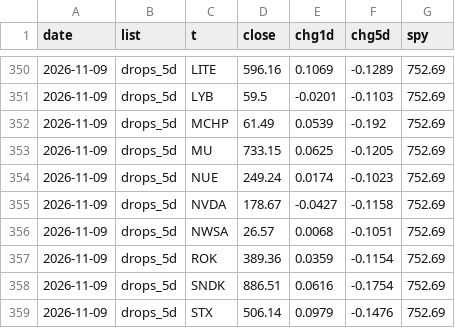
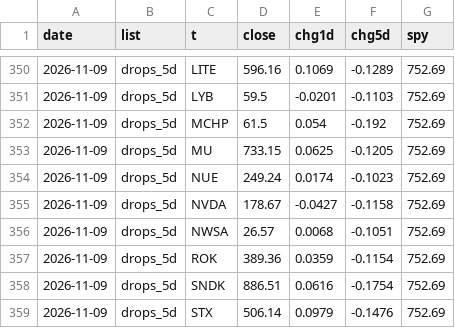
Before and after one commit to yAmeRo6666/sim-prices, a CSV file: screen_log.csv, drawn as a sheet; only a part is shown, gaps mark what is left out.

```diff
--- a/screen_log.csv
+++ b/screen_log.csv
@@ -351,3 +351,3 @@ date,list,t,close,chg1d,chg5d,spy
 2026-11-09,drops_5d,LYB,59.5,-0.0201,-0.1103,752.69
-2026-11-09,drops_5d,MCHP,61.49,0.0539,-0.192,752.69
+2026-11-09,drops_5d,MCHP,61.5,0.054,-0.192,752.69
 2026-11-09,drops_5d,MU,733.15,0.0625,-0.1205,752.69
```
Also changed, not shown: thermo_history.csv, 6 other files.
